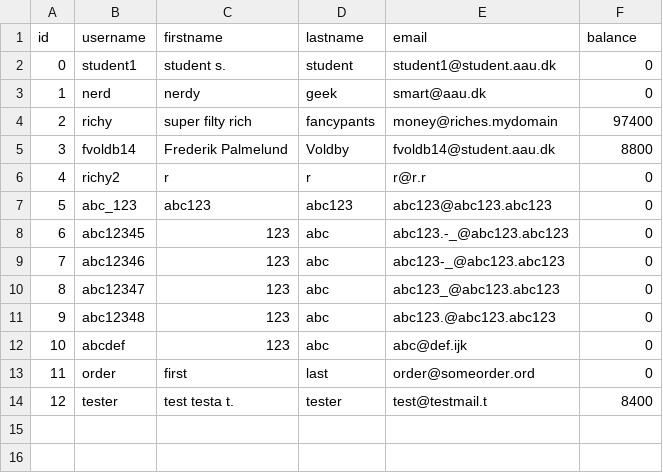
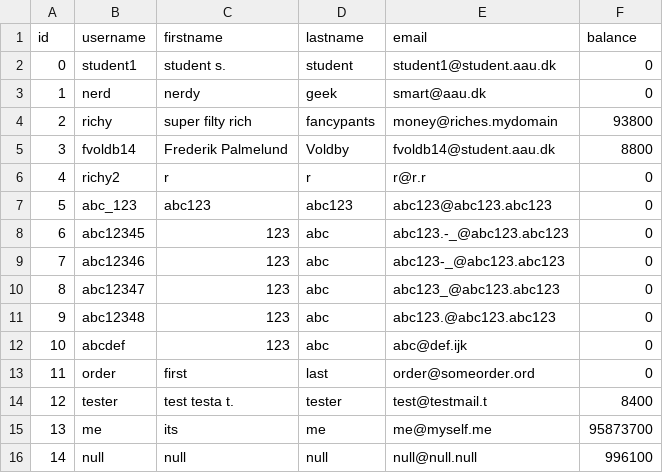
Before and after one commit to palmelund/OOP-Spring-2015, a CSV file: Ressources/user.csv, drawn as a sheet.

```diff
--- a/Ressources/user.csv
+++ b/Ressources/user.csv
@@ -3,3 +3,3 @@ id;username;firstname;lastname;email;balance
 1;nerd;nerdy;geek;smart@aau.dk;0
-2;richy;super filty rich;fancypants;money@riches.mydomain;97400
+2;richy;super filty rich;fancypants;money@riches.mydomain;93800
 3;fvoldb14;Frederik Palmelund;Voldby;fvoldb14@student.aau.dk;8800
@@ -14 +14,3 @@ id;username;firstname;lastname;email;balance
 12;tester;test testa t.;tester;test@testmail.t;8400
+13;me;its;me;me@myself.me;95873700
+14;null;null;null;null@null.null;996100
```
Also changed, not shown: 5 other files.
